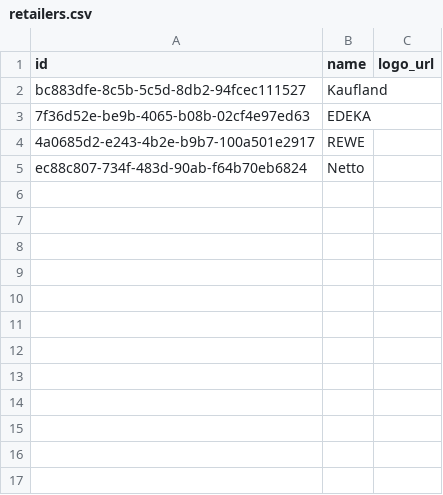
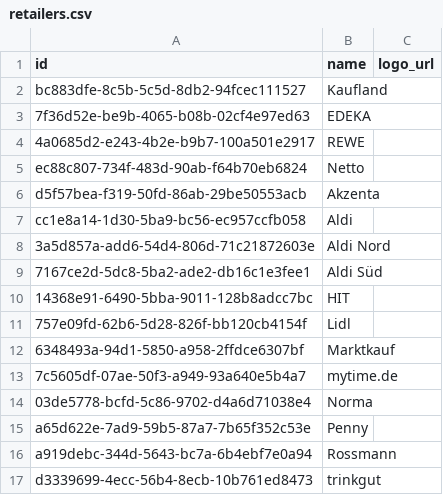
Before and after one commit to CanspotOrga/canspotapp, a CSV file: supabase/data/retailers.csv, drawn as a sheet.

Commit message:
Märkte und Normalpreise aus Open Food Facts/Open Prices, sonst Preis folgt, Cache v225

```diff
--- a/supabase/data/retailers.csv
+++ b/supabase/data/retailers.csv
@@ -5 +5,13 @@ bc883dfe-8c5b-5c5d-8db2-94fcec111527,Kaufland,
 ec88c807-734f-483d-90ab-f64b70eb6824,Netto,
+d5f57bea-f319-50fd-86ab-29be50553acb,Akzenta,
+cc1e8a14-1d30-5ba9-bc56-ec957ccfb058,Aldi,
+3a5d857a-add6-54d4-806d-71c21872603e,Aldi Nord,
+7167ce2d-5dc8-5ba2-ade2-db16c1e3fee1,Aldi Süd,
+14368e91-6490-5bba-9011-128b8adcc7bc,HIT,
+757e09fd-62b6-5d28-826f-bb120cb4154f,Lidl,
+6348493a-94d1-5850-a958-2ffdce6307bf,Marktkauf,
+7c5605df-07ae-50f3-a949-93a640e5b4a7,mytime.de,
+03de5778-bcfd-5c86-9702-d4a6d71038e4,Norma,
+a65d622e-7ad9-59b5-87a7-7b65f352c53e,Penny,
+a919debc-344d-5643-bc7a-6b4ebf7e0a94,Rossmann,
+d3339699-4ecc-56b4-8ecb-10b761ed8473,trinkgut,
```
Also changed, not shown: 19 other files.
